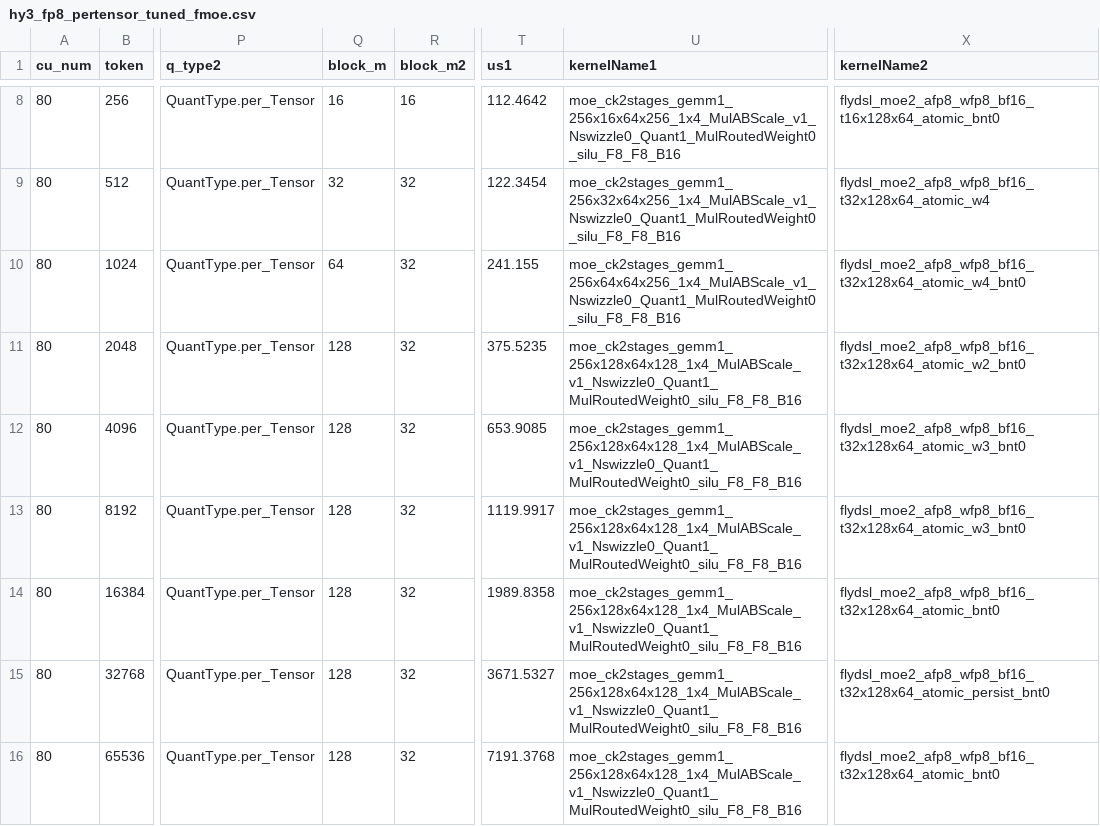
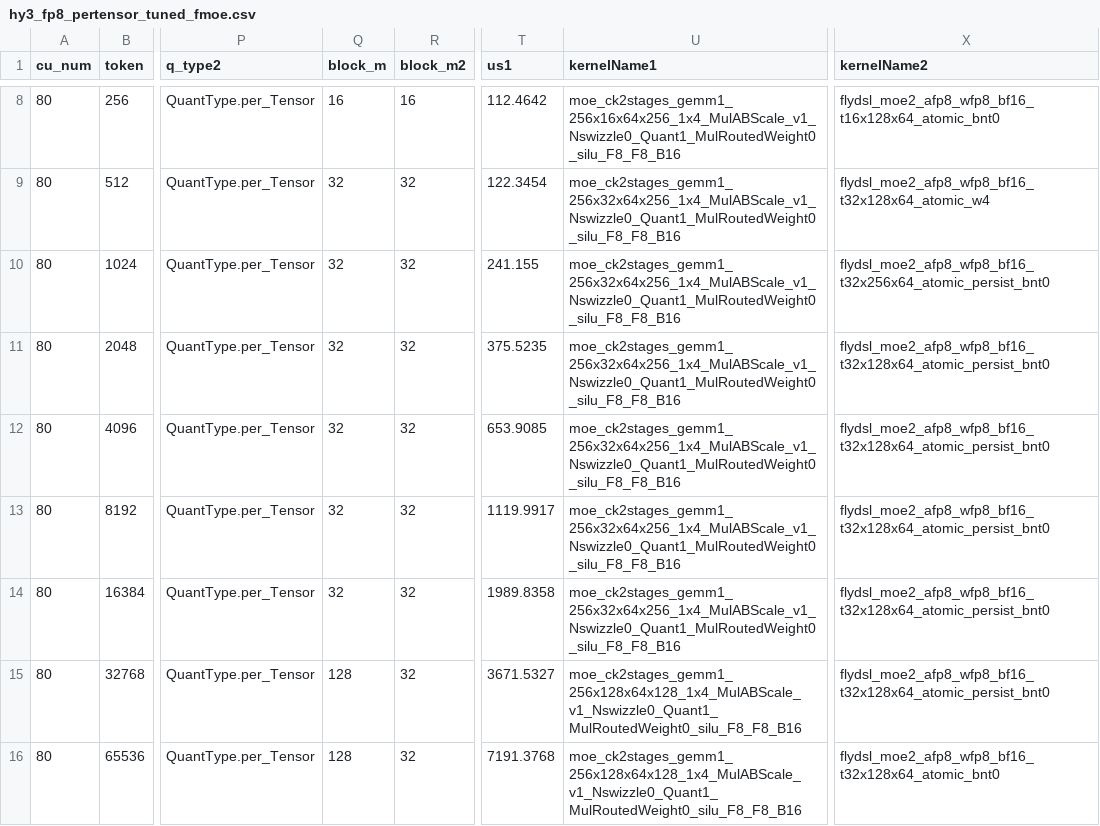
Before and after one commit to rujiacai/aiter, a CSV file: aiter/configs/model_configs/hy3_fp8_pertensor_tuned_fmoe.csv, drawn as a sheet; only a part is shown, gaps mark what is left out; the diff names each change by its address in the sheet, - before the commit and + after, or states it on an @@ line.

```diff
--- a/aiter/configs/model_configs/hy3_fp8_pertensor_tuned_fmoe.csv
+++ b/aiter/configs/model_configs/hy3_fp8_pertensor_tuned_fmoe.csv
-Q10 (block_m): 64
+Q10 (block_m): 32
-U10 (kernelName1): moe_ck2stages_gemm1_256x64x64x256_1x4_MulABScale_v1_Nswizzle0_Quant1_MulRoutedWeight0_silu_F8_F8_B16
+U10 (kernelName1): moe_ck2stages_gemm1_256x32x64x256_1x4_MulABScale_v1_Nswizzle0_Quant1_MulRoutedWeight0_silu_F8_F8_B16
-X10 (kernelName2): flydsl_moe2_afp8_wfp8_bf16_t32x128x64_atomic_w4_bnt0
+X10 (kernelName2): flydsl_moe2_afp8_wfp8_bf16_t32x256x64_atomic_persist_bnt0
-Q11:Q14 (block_m): 128
+Q11:Q14 (block_m): 32
-U11:U14 (kernelName1): moe_ck2stages_gemm1_256x128x64x128_1x4_MulABScale_v1_Nswizzle0_Quant1_MulRoutedWeight0_silu_F8_F8_B16
+U11:U14 (kernelName1): moe_ck2stages_gemm1_256x32x64x256_1x4_MulABScale_v1_Nswizzle0_Quant1_MulRoutedWeight0_silu_F8_F8_B16
-X11 (kernelName2): flydsl_moe2_afp8_wfp8_bf16_t32x128x64_atomic_w2_bnt0
+X11 (kernelName2): flydsl_moe2_afp8_wfp8_bf16_t32x128x64_atomic_persist_bnt0
-X12:X13 (kernelName2): flydsl_moe2_afp8_wfp8_bf16_t32x128x64_atomic_w3_bnt0
+X12:X13 (kernelName2): flydsl_moe2_afp8_wfp8_bf16_t32x128x64_atomic_persist_bnt0
-X14 (kernelName2): flydsl_moe2_afp8_wfp8_bf16_t32x128x64_atomic_bnt0
+X14 (kernelName2): flydsl_moe2_afp8_wfp8_bf16_t32x128x64_atomic_persist_bnt0
```
Also changed, not shown: 1 other file.
